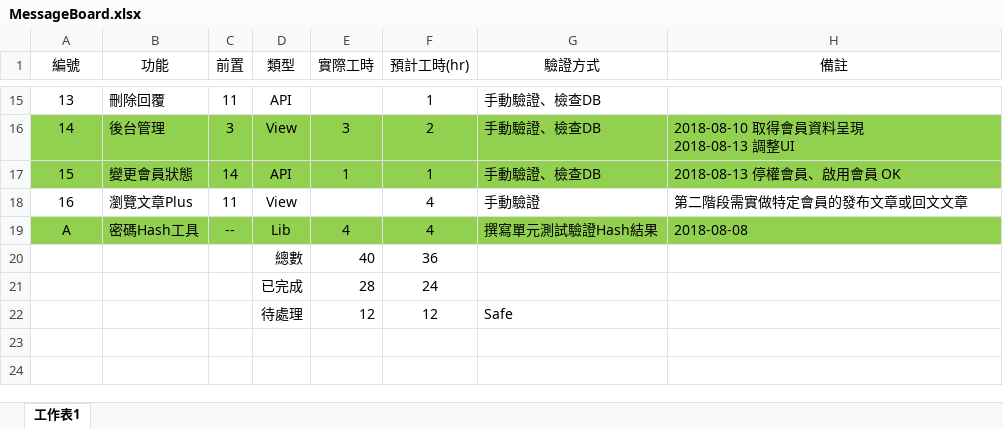
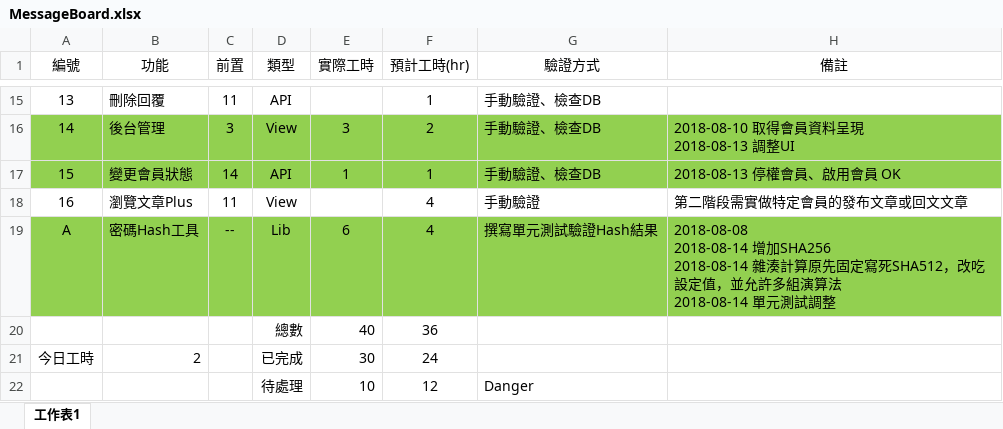
Before and after one commit to art-Tests/MsgBoard, an Excel workbook: Document/MessageBoard.xlsx, sheet 工作表1, drawn as a sheet; only a part is shown, gaps mark what is left out; values as stored, in another font and other column widths than the file's, no borders; conditional formats and table styles not drawn; removed rows and columns are numbered as before the commit, all else as after; ↵ is a line break in a cell; the diff names each change by its address in the sheet, - before the commit and + after, or states it on an @@ line.

Commit message:
更新進度

```diff
--- a/Document/MessageBoard.xlsx (sheet 工作表1)
+++ b/Document/MessageBoard.xlsx (sheet 工作表1)
-E19 (實際工時): 4
+E19 (實際工時): 6
-H19 (備註): 2018-08-08
+H19 (備註): 2018-08-08 ↵ 2018-08-14 增加SHA256 ↵ 2018-08-14 雜湊計算原先固定寫死SHA512，改吃設定值，並允許多組演算法 ↵ 2018-08-14 單元測試調整
-row 21:  |  |  | 已完成 | 28 | 24
+row 21: 今日工時 | 2 |  | 已完成 | 30 | 24
-E22 (實際工時): 12
+E22 (實際工時): 10
-G22 (驗證方式): Safe
+G22 (驗證方式): Danger
```
